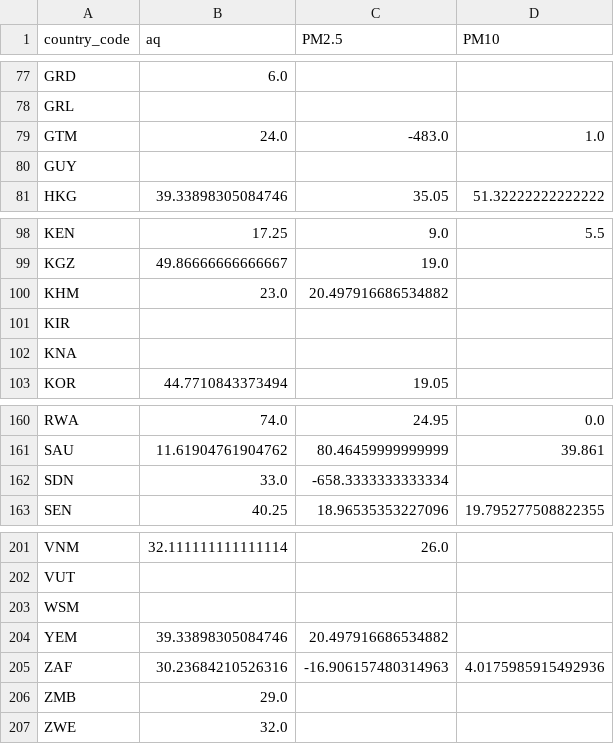
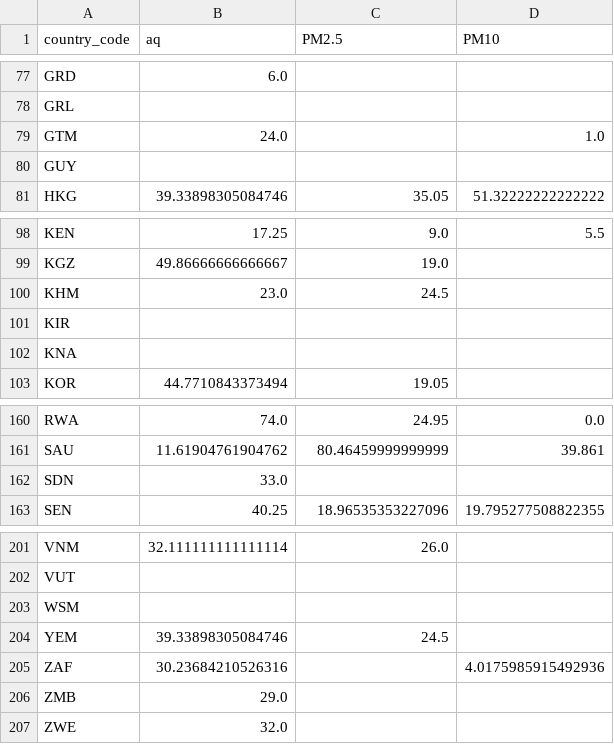
Before and after one commit to erdnuz/climate_lens, a CSV file: data/aq_imputed.csv, drawn as a sheet; only a part is shown, gaps mark what is left out; the diff covers the shown part only.

```diff
--- a/data/aq_imputed.csv
+++ b/data/aq_imputed.csv
@@ -78,3 +78,3 @@ GRD,6.0,,
 GRL,,,
-GTM,24.0,-483.0,1.0
+GTM,24.0,,1.0
 GUY,,,
@@ -99,3 +99,3 @@ KEN,17.25,9.0,5.5
 KGZ,49.86666666666667,19.0,
-KHM,23.0,20.497916686534882,
+KHM,23.0,24.5,
 KIR,,,
@@ -161,3 +161,3 @@ RWA,74.0,24.95,0.0
 SAU,11.61904761904762,80.46459999999999,39.861
-SDN,33.0,-658.3333333333334,
+SDN,33.0,,
 SEN,40.25,18.96535353227096,19.795277508822355
@@ -203,4 +203,4 @@ VUT,,,
 WSM,,,
-YEM,39.33898305084746,20.497916686534882,
-ZAF,30.23684210526316,-16.906157480314963,4.0175985915492936
+YEM,39.33898305084746,24.5,
+ZAF,30.23684210526316,,4.0175985915492936
 ZMB,29.0,,
```
Also changed, not shown: 46 edited cells elsewhere in this file, 4 other files.
